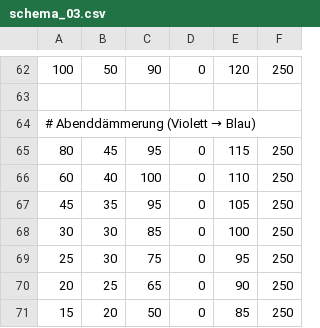
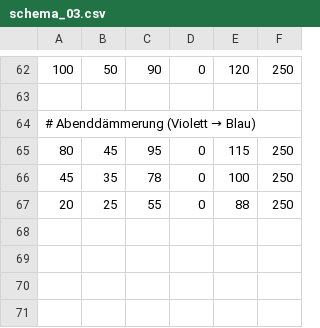
Before and after one commit to mars3142/system-control, a CSV file: firmware/storage/schema_03.csv, drawn as a sheet; only a part is shown, gaps mark what is left out.

```diff
--- a/firmware/storage/schema_03.csv
+++ b/firmware/storage/schema_03.csv
@@ -65,7 +65,3 @@
 80,45,95,0,115,250
-60,40,100,0,110,250
-45,35,95,0,105,250
-30,30,85,0,100,250
-25,30,75,0,95,250
-20,25,65,0,90,250
-15,20,50,0,85,250
+45,35,78,0,100,250
+20,25,55,0,88,250
```
Also changed, not shown: 35 other files.
